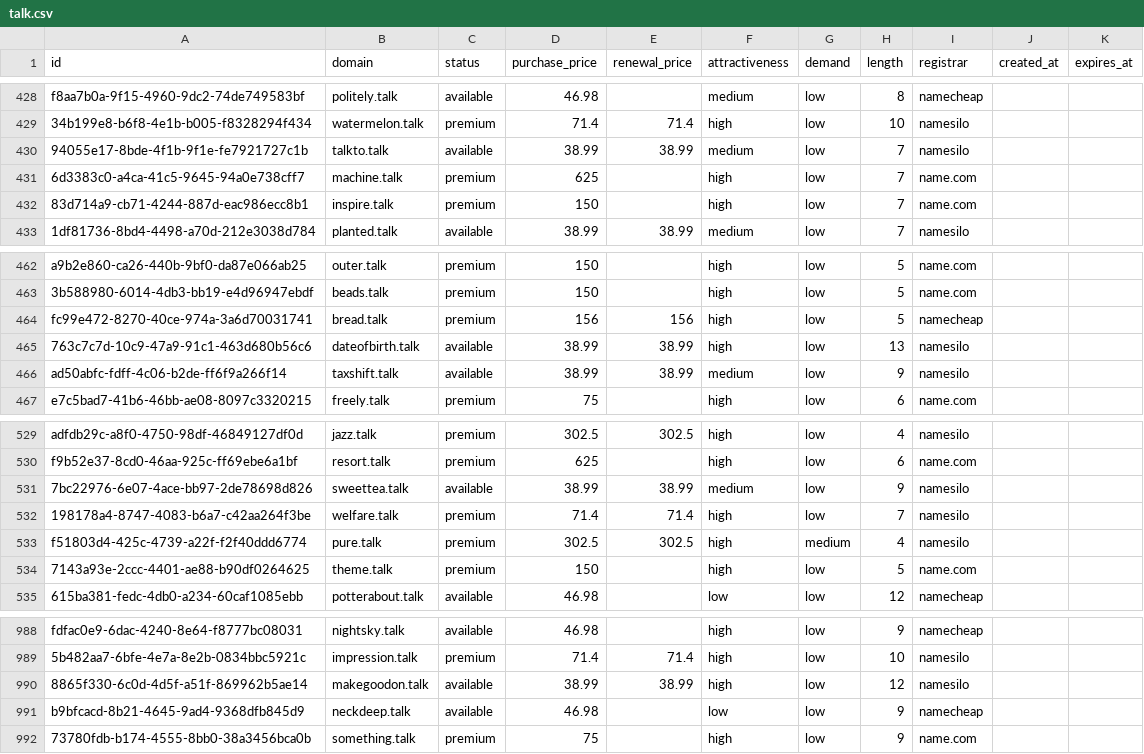
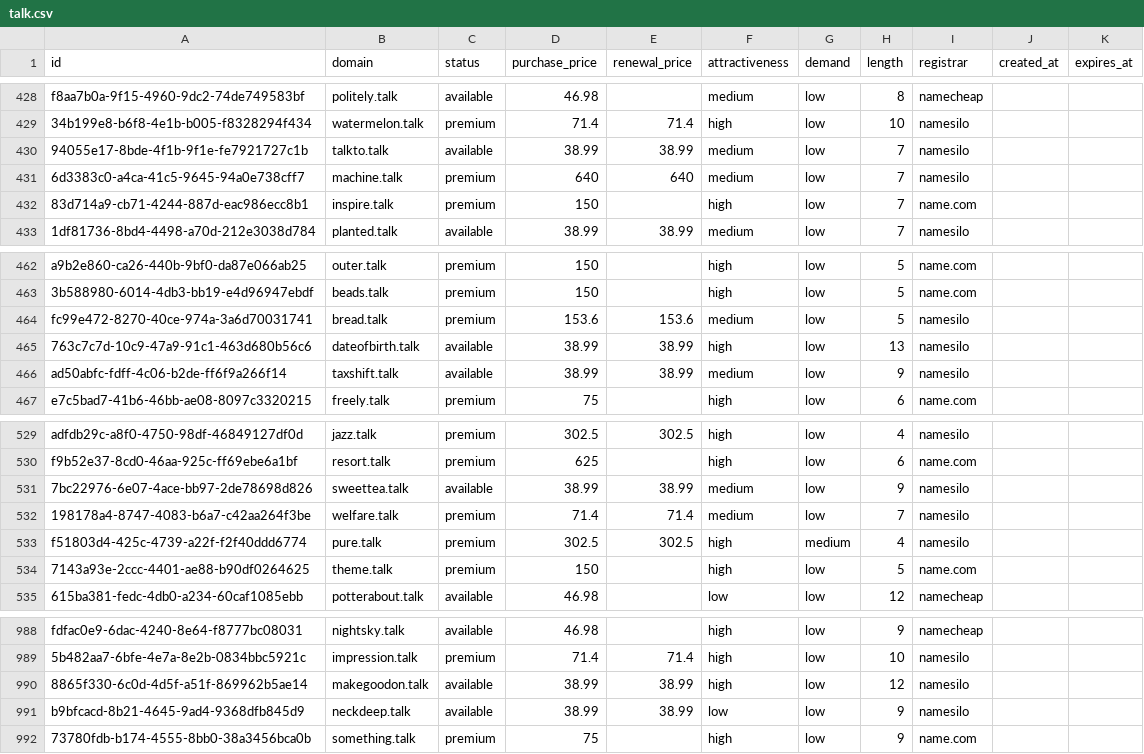
Before and after one commit to UniqueDomains/talk-oneword-domains, a CSV file: talk.csv, drawn as a sheet; only a part is shown, gaps mark what is left out.

Commit message:
Domains update

```diff
--- a/talk.csv
+++ b/talk.csv
@@ -430,3 +430,3 @@ f8aa7b0a-9f15-4960-9dc2-74de749583bf,politely.talk,available,46.98,,medium,low,8
 94055e17-8bde-4f1b-9f1e-fe7921727c1b,talkto.talk,available,38.99,38.99,medium,low,7,namesilo,,
-6d3383c0-a4ca-41c5-9645-94a0e738cff7,machine.talk,premium,625,,high,low,7,name.com,,
+6d3383c0-a4ca-41c5-9645-94a0e738cff7,machine.talk,premium,640,640,medium,low,7,namesilo,,
 83d714a9-cb71-4244-887d-eac986ecc8b1,inspire.talk,premium,150,,high,low,7,name.com,,
@@ -463,3 +463,3 @@ a9b2e860-ca26-440b-9bf0-da87e066ab25,outer.talk,premium,150,,high,low,5,name.com
 3b588980-6014-4db3-bb19-e4d96947ebdf,beads.talk,premium,150,,high,low,5,name.com,,
-fc99e472-8270-40ce-974a-3a6d70031741,bread.talk,premium,156,156,high,low,5,namecheap,,
+fc99e472-8270-40ce-974a-3a6d70031741,bread.talk,premium,153.6,153.6,medium,low,5,namesilo,,
 763c7c7d-10c9-47a9-91c1-463d680b56c6,dateofbirth.talk,available,38.99,38.99,high,low,13,namesilo,,
@@ -531,3 +531,3 @@ f9b52e37-8cd0-46aa-925c-ff69ebe6a1bf,resort.talk,premium,625,,high,low,6,name.co
 7bc22976-6e07-4ace-bb97-2de78698d826,sweettea.talk,available,38.99,38.99,medium,low,9,namesilo,,
-198178a4-8747-4083-b6a7-c42aa264f3be,welfare.talk,premium,71.4,71.4,high,low,7,namesilo,,
+198178a4-8747-4083-b6a7-c42aa264f3be,welfare.talk,premium,71.4,71.4,medium,low,7,namesilo,,
 f51803d4-425c-4739-a22f-f2f40ddd6774,pure.talk,premium,302.5,302.5,high,medium,4,namesilo,,
@@ -990,3 +990,3 @@ fdfac0e9-6dac-4240-8e64-f8777bc08031,nightsky.talk,available,46.98,,high,low,9,n
 8865f330-6c0d-4d5f-a51f-869962b5ae14,makegoodon.talk,available,38.99,38.99,high,low,12,namesilo,,
-b9bfcacd-8b21-4645-9ad4-9368dfb845d9,neckdeep.talk,available,46.98,,low,low,9,namecheap,,
+b9bfcacd-8b21-4645-9ad4-9368dfb845d9,neckdeep.talk,available,38.99,38.99,low,low,9,namesilo,,
 73780fdb-b174-4555-8bb0-38a3456bca0b,something.talk,premium,75,,high,low,9,name.com,,
```
Also changed, not shown: 4 other files.
